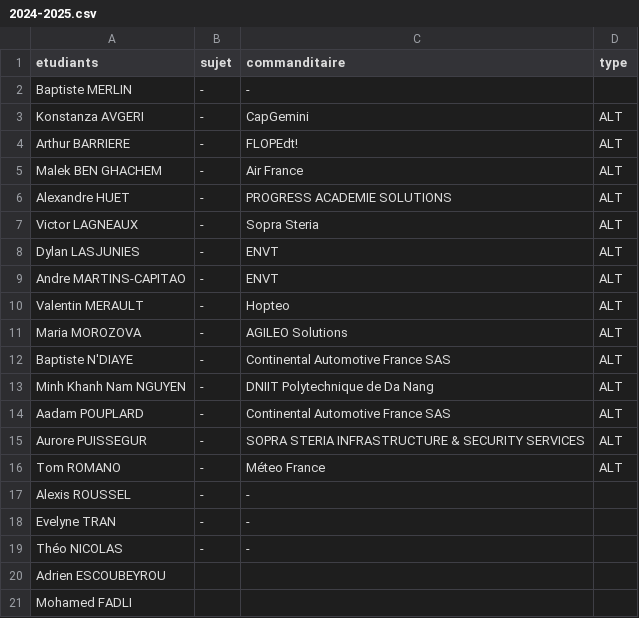
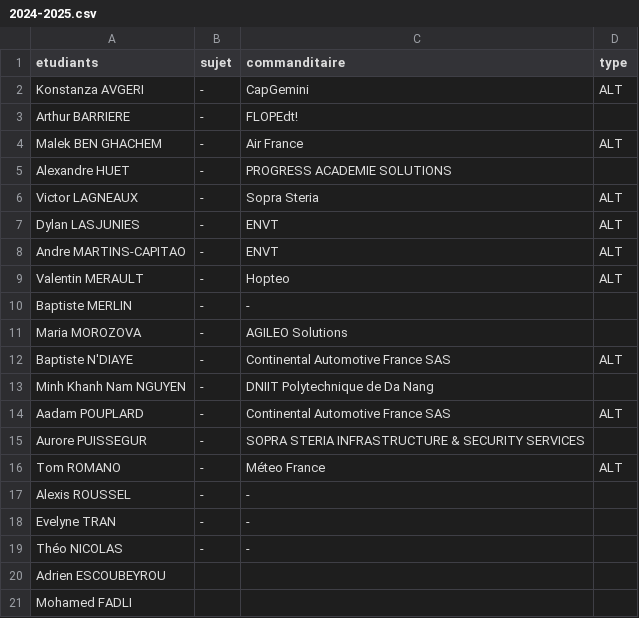
Before and after one commit to Master-IHM/master-ihm.github.io, a CSV file: _data/stages/m2/2024-2025.csv, drawn as a sheet.

Commit message:
Update 2024-2025.csv

```diff
--- a/_data/stages/m2/2024-2025.csv
+++ b/_data/stages/m2/2024-2025.csv
@@ -1,7 +1,6 @@
 etudiants,sujet,commanditaire,type
-Baptiste MERLIN,-,-,
 Konstanza AVGERI,-,CapGemini,ALT
-Arthur BARRIERE,-,FLOPEdt!,ALT
+Arthur BARRIERE,-,FLOPEdt!,
 Malek BEN GHACHEM,-,Air France,ALT
-Alexandre HUET,-,PROGRESS ACADEMIE SOLUTIONS,ALT
+Alexandre HUET,-,PROGRESS ACADEMIE SOLUTIONS,
 Victor LAGNEAUX,-,Sopra Steria,ALT
@@ -10,7 +9,8 @@ Andre MARTINS-CAPITAO,-,ENVT,ALT
 Valentin MERAULT,-,Hopteo,ALT
-Maria MOROZOVA,-,AGILEO Solutions,ALT
+Baptiste MERLIN,-,-,
+Maria MOROZOVA,-,AGILEO Solutions,
 Baptiste N'DIAYE,-,Continental Automotive France SAS,ALT
-Minh Khanh Nam NGUYEN,-,DNIIT Polytechnique de Da Nang,ALT
+Minh Khanh Nam NGUYEN,-,DNIIT Polytechnique de Da Nang,
 Aadam POUPLARD,-,Continental Automotive France SAS,ALT
-Aurore PUISSEGUR,-,SOPRA STERIA INFRASTRUCTURE & SECURITY SERVICES,ALT
+Aurore PUISSEGUR,-,SOPRA STERIA INFRASTRUCTURE & SECURITY SERVICES,
 Tom ROMANO,-,Méteo France,ALT
```
